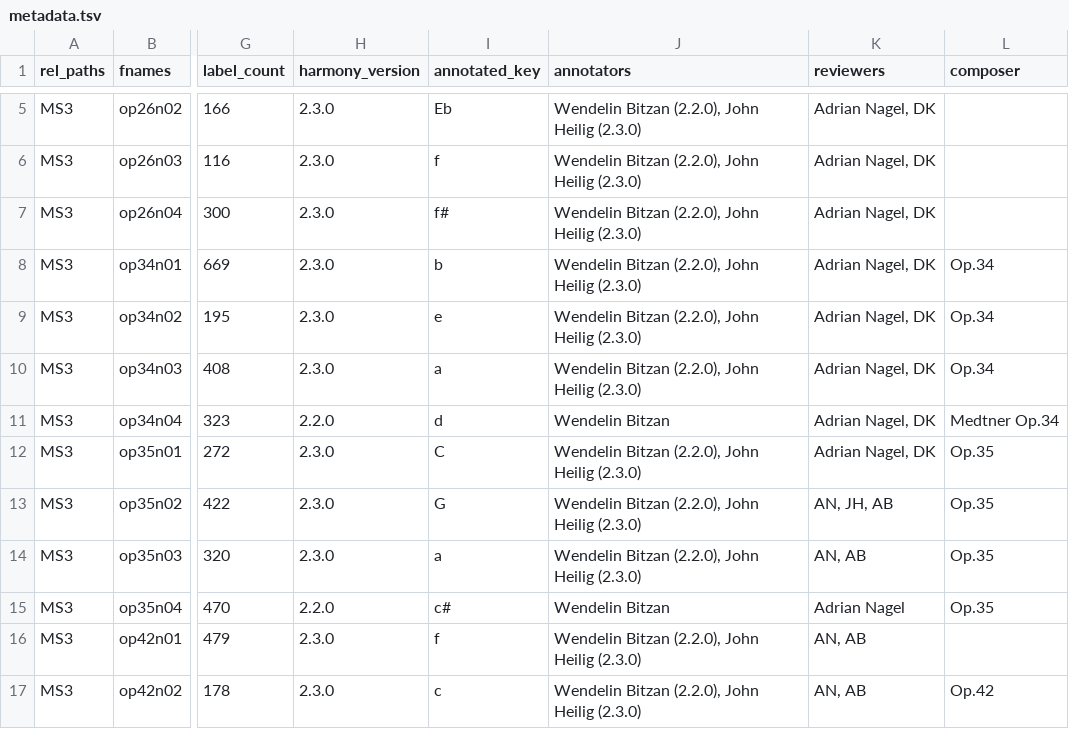
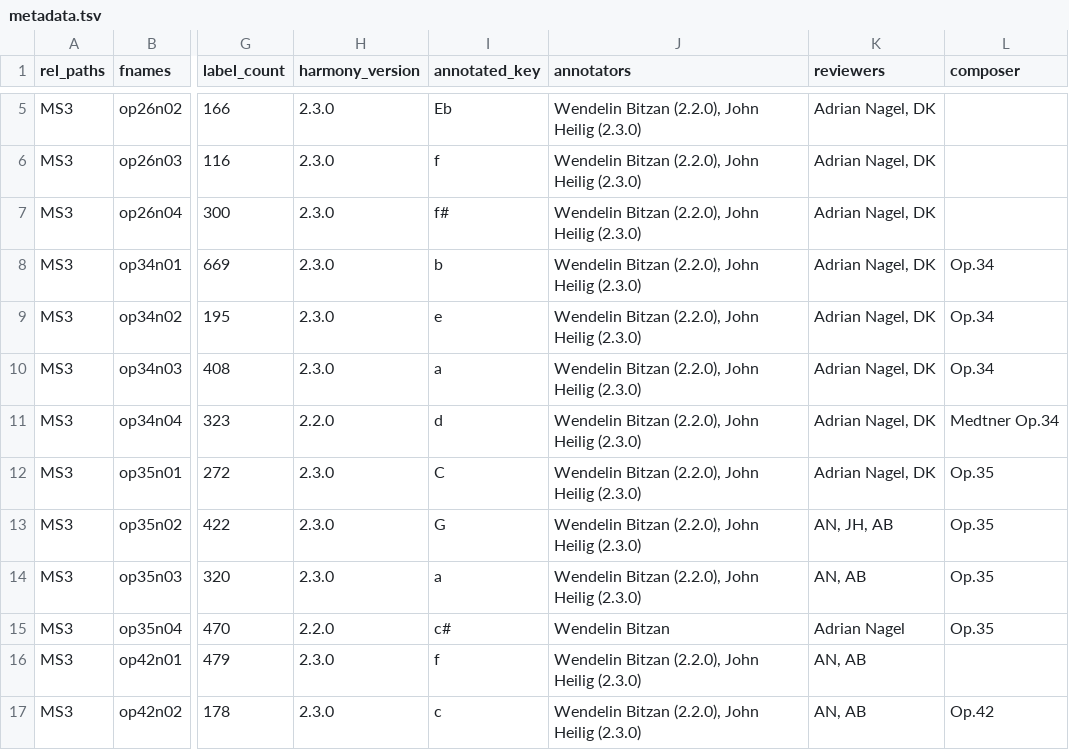
Before and after one commit to DCMLab/medtner_tales, a TSV file: metadata.tsv, drawn as a sheet; only a part is shown, gaps mark what is left out; the diff names each change by its address in the sheet, - before the commit and + after, or states it on an @@ line.

```diff
--- a/metadata.tsv
+++ b/metadata.tsv
-J11 (annotators): Wendelin Bitzan
+J11 (annotators): Wendelin Bitzan (2.2.0), John Heilig (2.3.0)
```
Also changed, not shown: 1 other file.
